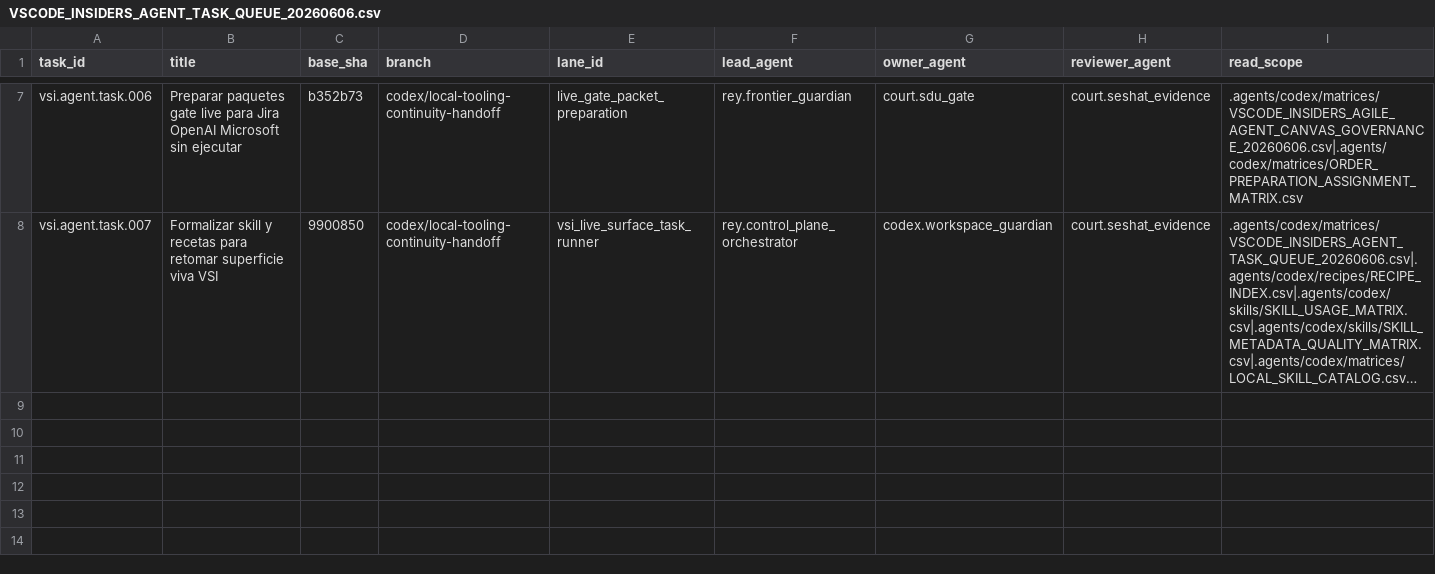
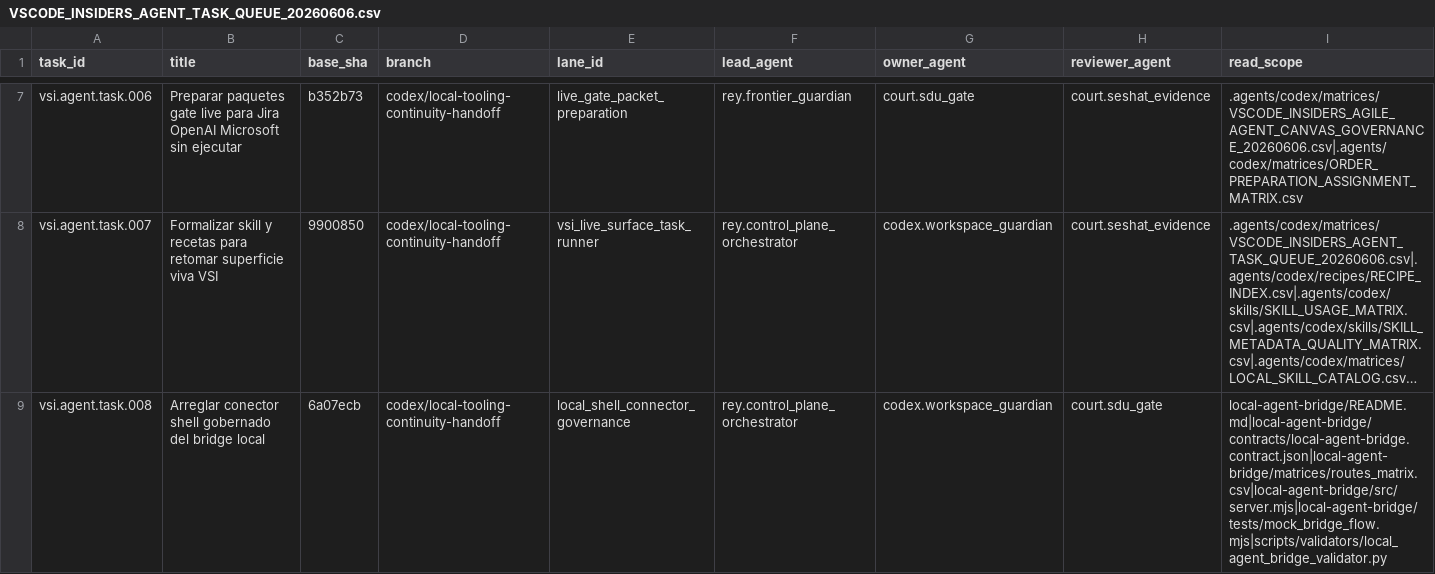
Before and after one commit to universo-rey/cabina-universal-d, a CSV file: .agents/codex/matrices/VSCODE_INSIDERS_AGENT_TASK_QUEUE_20260606.csv, drawn as a sheet; only a part is shown, gaps mark what is left out; long unchanged cells end in …; rows hold the shown columns only; the diff names each change by its address in the sheet, - before the commit and + after, or states it on an @@ line.

Commit message:
Govern local shell connector

```diff
--- a/.agents/codex/matrices/VSCODE_INSIDERS_AGENT_TASK_QUEUE_20260606.csv
+++ b/.agents/codex/matrices/VSCODE_INSIDERS_AGENT_TASK_QUEUE_20260606.csv
+row 9: vsi.agent.task.008 | Arreglar conector shell gobernado del bridge local | 6a07ecb | codex/local-tooling-continuity-handoff | local_shell_connector_governance | rey.control_plane_orchestrator | codex.workspace_guardian | court.sdu_gate | local-agent-bridge/README.md|local-agent-bridge/contracts/local-agent-bridge.contract.json|local-agent-bridge/matrices/routes_matrix.csv|local-agent-bridge/src/server.mjs|local-agent-bridge/tests/mock_bridge_flow.mjs|scripts/validators/local_agent_bridge_validator.py
```
Also changed, not shown: local-agent-bridge/matrices/routes_matrix.csv, 6 other files.
